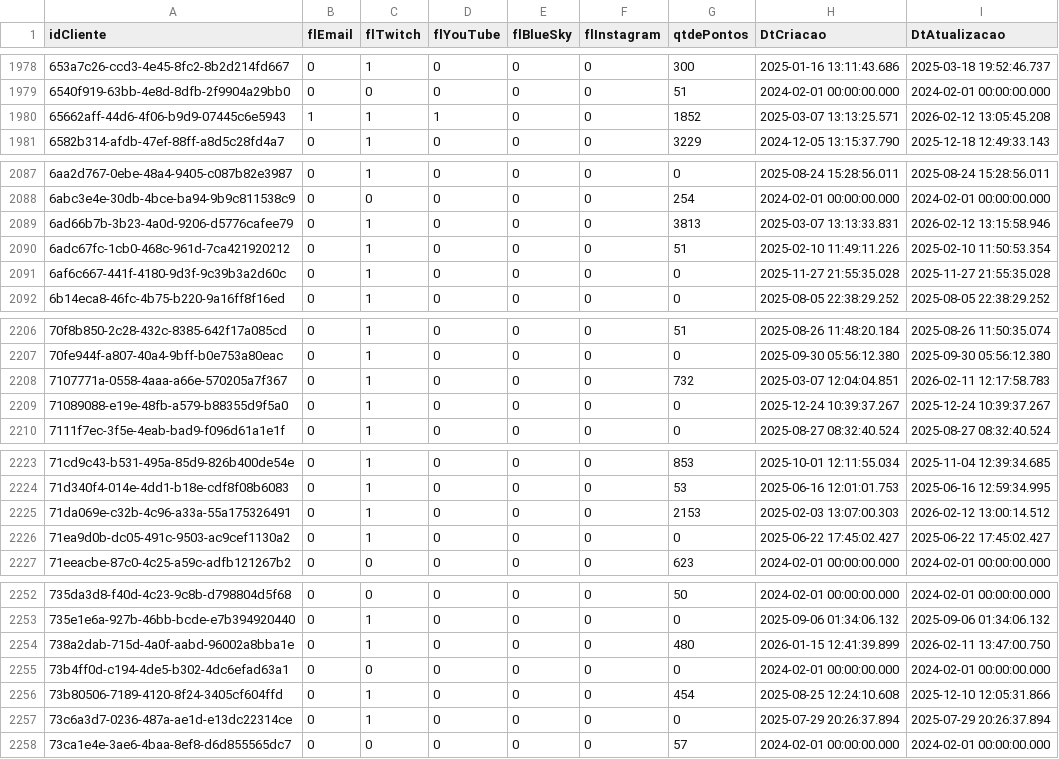
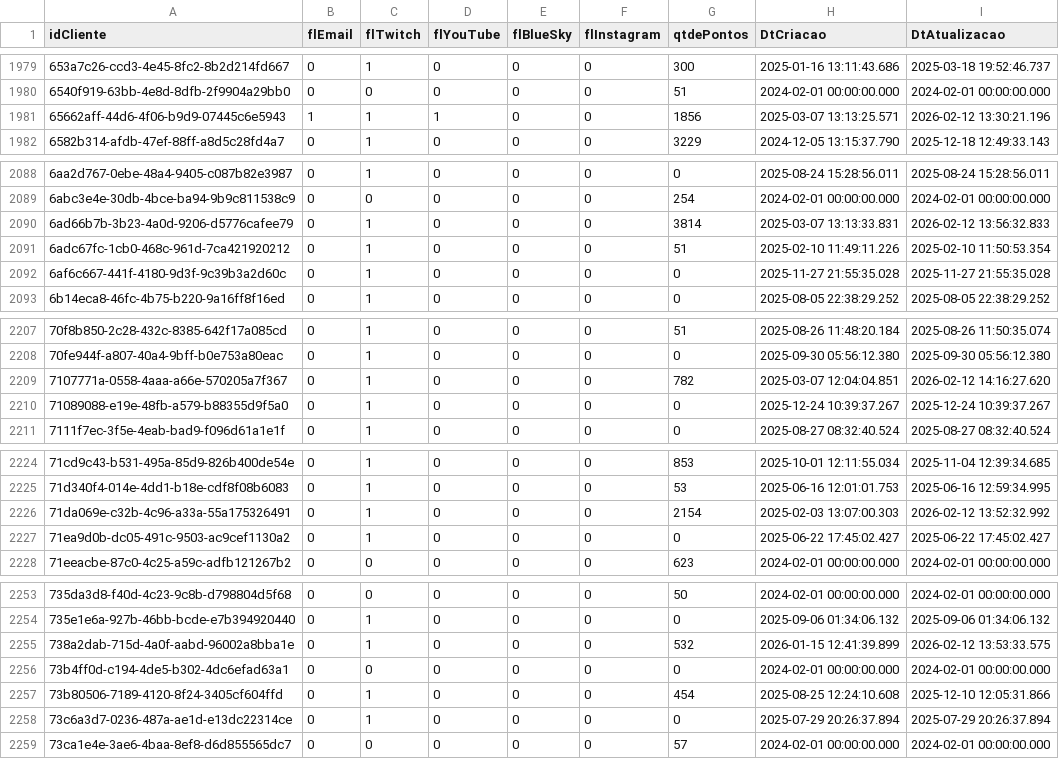
Before and after one commit to GabrielSilveiraP/TeoMeWhy, a CSV file: pandas-2025-main/data/clientes.csv, drawn as a sheet; only a part is shown, gaps mark what is left out; the diff covers the shown part only.

```diff
--- a/pandas-2025-main/data/clientes.csv
+++ b/pandas-2025-main/data/clientes.csv
@@ -1979,3 +1980,3 @@ idCliente;flEmail;flTwitch;flYouTube;flBlueSky;flInstagram;qtdePontos;DtCriacao;
 6540f919-63bb-4e8d-8dfb-2f9904a29bb0;0;0;0;0;0;51;2024-02-01 00:00:00.000;2024-02-01 00:00:00.000
-65662aff-44d6-4f06-b9d9-07445c6e5943;1;1;1;0;0;1852;2025-03-07 13:13:25.571;2026-02-12 13:05:45.208
+65662aff-44d6-4f06-b9d9-07445c6e5943;1;1;1;0;0;1856;2025-03-07 13:13:25.571;2026-02-12 13:30:21.196
 6582b314-afdb-47ef-88ff-a8d5c28fd4a7;0;1;0;0;0;3229;2024-12-05 13:15:37.790;2025-12-18 12:49:33.143
@@ -2088,3 +2089,3 @@ idCliente;flEmail;flTwitch;flYouTube;flBlueSky;flInstagram;qtdePontos;DtCriacao;
 6abc3e4e-30db-4bce-ba94-9b9c811538c9;0;0;0;0;0;254;2024-02-01 00:00:00.000;2024-02-01 00:00:00.000
-6ad66b7b-3b23-4a0d-9206-d5776cafee79;0;1;0;0;0;3813;2025-03-07 13:13:33.831;2026-02-12 13:15:58.946
+6ad66b7b-3b23-4a0d-9206-d5776cafee79;0;1;0;0;0;3814;2025-03-07 13:13:33.831;2026-02-12 13:56:32.833
 6adc67fc-1cb0-468c-961d-7ca421920212;0;1;0;0;0;51;2025-02-10 11:49:11.226;2025-02-10 11:50:53.354
@@ -2207,3 +2208,3 @@ idCliente;flEmail;flTwitch;flYouTube;flBlueSky;flInstagram;qtdePontos;DtCriacao;
 70fe944f-a807-40a4-9bff-b0e753a80eac;0;1;0;0;0;0;2025-09-30 05:56:12.380;2025-09-30 05:56:12.380
-7107771a-0558-4aaa-a66e-570205a7f367;0;1;0;0;0;732;2025-03-07 12:04:04.851;2026-02-11 12:17:58.783
+7107771a-0558-4aaa-a66e-570205a7f367;0;1;0;0;0;782;2025-03-07 12:04:04.851;2026-02-12 14:16:27.620
 71089088-e19e-48fb-a579-b88355d9f5a0;0;1;0;0;0;0;2025-12-24 10:39:37.267;2025-12-24 10:39:37.267
@@ -2224,3 +2225,3 @@ idCliente;flEmail;flTwitch;flYouTube;flBlueSky;flInstagram;qtdePontos;DtCriacao;
 71d340f4-014e-4dd1-b18e-cdf8f08b6083;0;1;0;0;0;53;2025-06-16 12:01:01.753;2025-06-16 12:59:34.995
-71da069e-c32b-4c96-a33a-55a175326491;0;1;0;0;0;2153;2025-02-03 13:07:00.303;2026-02-12 13:00:14.512
+71da069e-c32b-4c96-a33a-55a175326491;0;1;0;0;0;2154;2025-02-03 13:07:00.303;2026-02-12 13:52:32.992
 71ea9d0b-dc05-491c-9503-ac9cef1130a2;0;1;0;0;0;0;2025-06-22 17:45:02.427;2025-06-22 17:45:02.427
@@ -2253,3 +2254,3 @@ idCliente;flEmail;flTwitch;flYouTube;flBlueSky;flInstagram;qtdePontos;DtCriacao;
 735e1e6a-927b-46bb-bcde-e7b394920440;0;1;0;0;0;0;2025-09-06 01:34:06.132;2025-09-06 01:34:06.132
-738a2dab-715d-4a0f-aabd-96002a8bba1e;0;1;0;0;0;480;2026-01-15 12:41:39.899;2026-02-11 13:47:00.750
+738a2dab-715d-4a0f-aabd-96002a8bba1e;0;1;0;0;0;532;2026-01-15 12:41:39.899;2026-02-12 13:53:33.575
 73b4ff0d-c194-4de5-b302-4dc6efad63a1;0;0;0;0;0;0;2024-02-01 00:00:00.000;2024-02-01 00:00:00.000
```
Also changed, not shown: 4 added rows and 56 edited cells elsewhere in this file, 11 other files.
